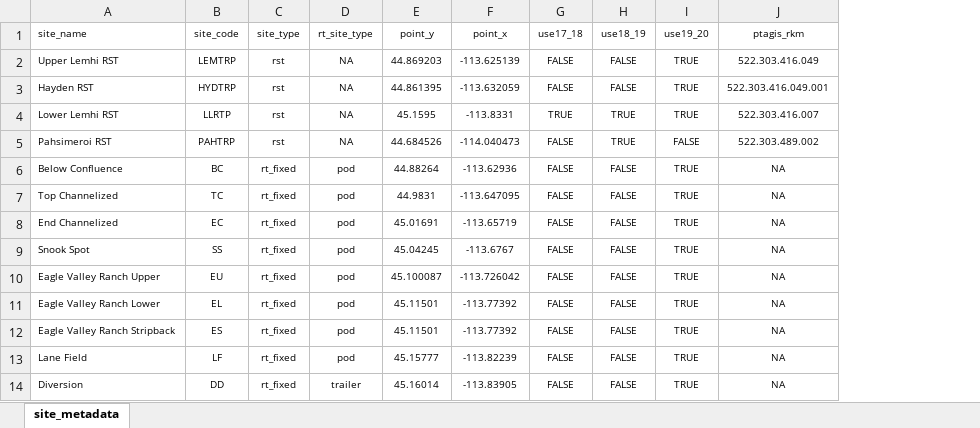
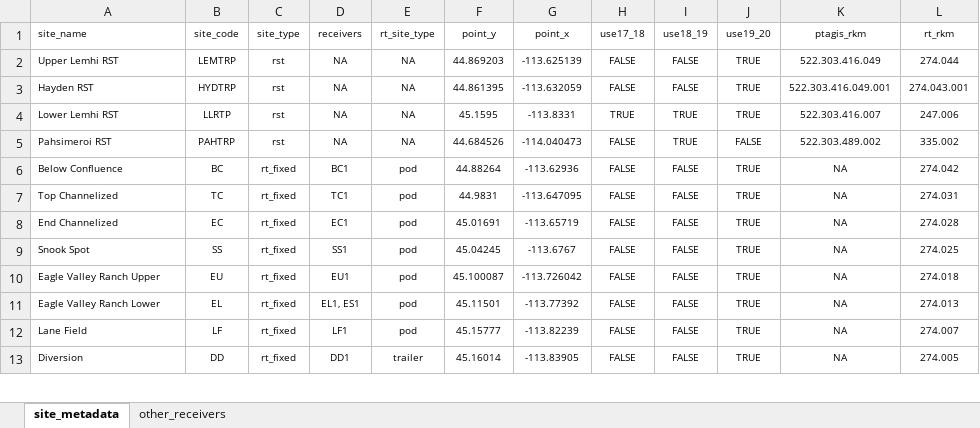
Before and after one commit to mackerman44/telemetyr, an Excel workbook: data/prepped/site_metadata/rt_site_metadata.xlsx, sheet site_metadata, drawn as a sheet; only a part is shown; values as stored, in another font and other column widths than the file's, no borders; removed rows and columns are numbered as before the commit, all else as after; the diff names each change by its address in the sheet, - before the commit and + after, or states it on an @@ line.

Commit message:
added receiver codes to site metadata and added "other" receivers

```diff
--- a/data/prepped/site_metadata/rt_site_metadata.xlsx (sheet site_metadata)
+++ b/data/prepped/site_metadata/rt_site_metadata.xlsx (sheet site_metadata)
+sheet tab: other_receivers
+column D (receivers), rows 2-13: NA | NA | NA | NA | BC1 | TC1 | EC1 | SS1 | EU1 | EL1, ES1 | LF1 | DD1
+column L (rt_rkm), rows 2-13: 274.044 | 274.043.001 | 247.006 | 335.002 | 274.042 | 274.031 | 274.028 | 274.025 | 274.018 | 274.013 | 274.007 | 274.005
-row 12: Eagle Valley Ranch Stripback | ES | rt_fixed | pod | 45.11501 | -113.77392 | FALSE | FALSE | TRUE | NA
```
Also changed, not shown: 5 other files.
